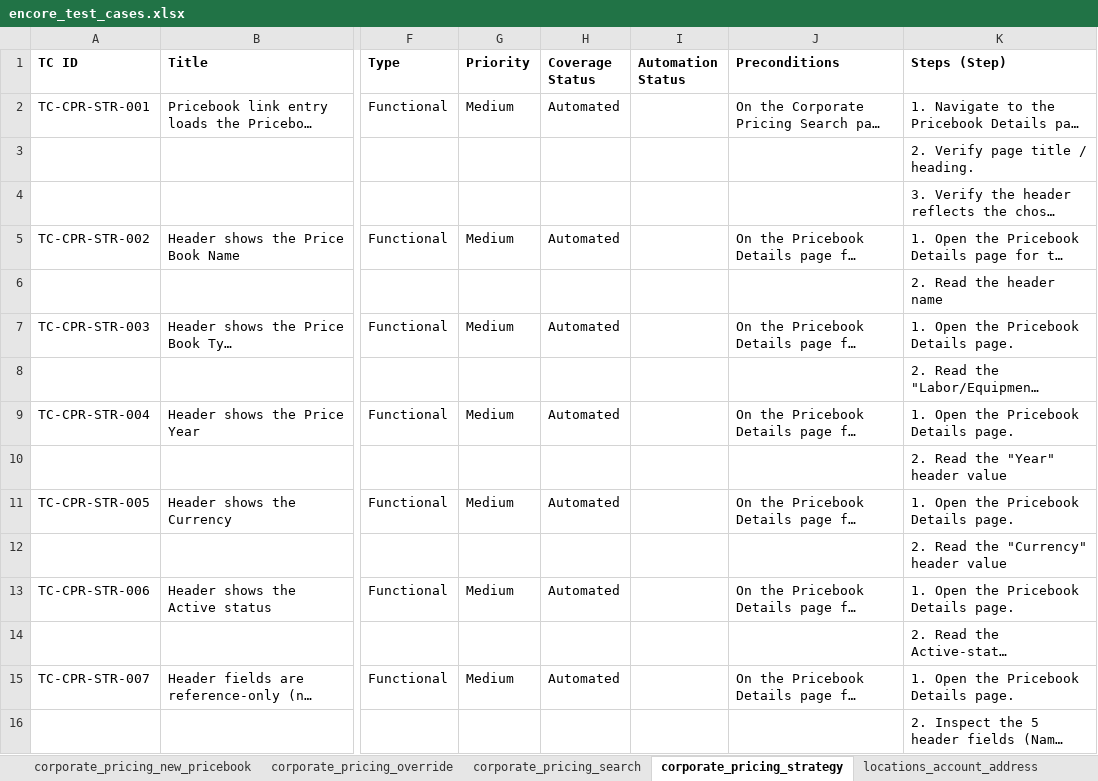
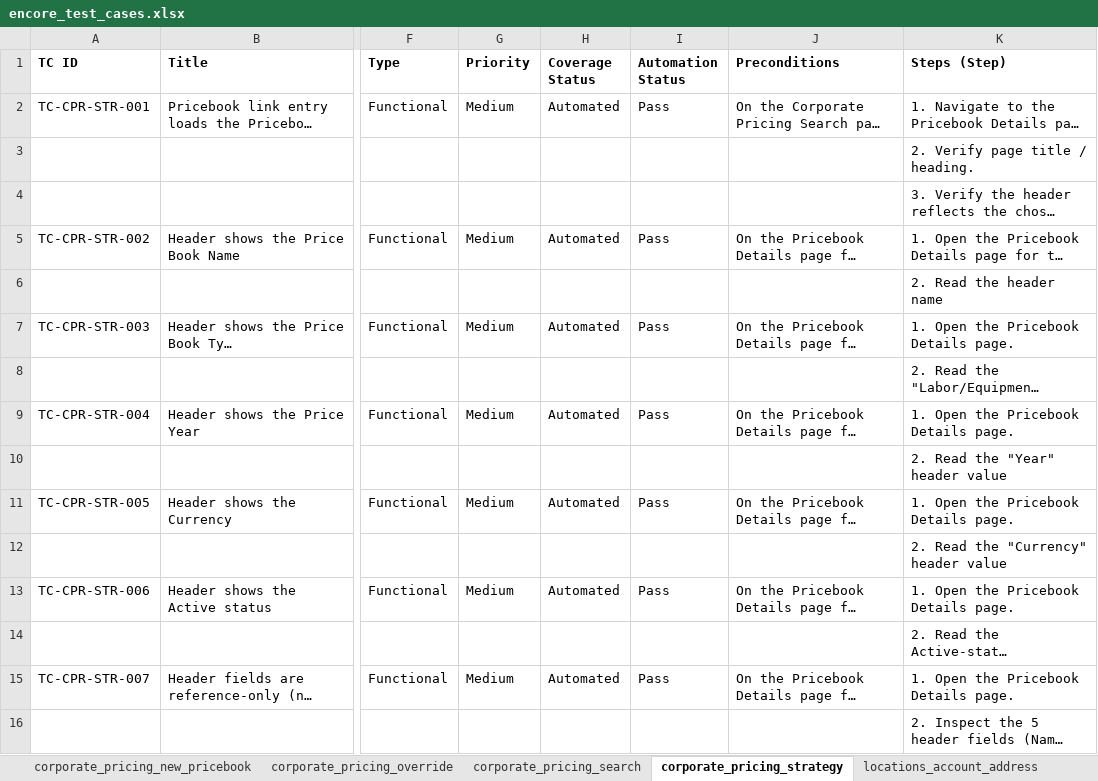
Before and after one commit to omeesham/JBS_Global_Test_Automation_Framework, an Excel workbook: clients/encore/testcases/encore_test_cases.xlsx, sheet corporate_pricing_strategy, drawn as a sheet; only a part is shown, gaps mark what is left out; long unchanged cells end in …; values as stored, in another font and other column widths than the file's, no borders; the diff covers the shown part only; the diff names each change by its address in the sheet, - before the commit and + after, or states it on an @@ line.

```diff
--- a/clients/encore/testcases/encore_test_cases.xlsx (sheet corporate_pricing_strategy)
+++ b/clients/encore/testcases/encore_test_cases.xlsx (sheet corporate_pricing_strategy)
-I2 (Automation Status): (empty)
+I2 (Automation Status): Pass
-I5 (Automation Status): (empty)
+I5 (Automation Status): Pass
-I7 (Automation Status): (empty)
+I7 (Automation Status): Pass
-I9 (Automation Status): (empty)
+I9 (Automation Status): Pass
-I11 (Automation Status): (empty)
+I11 (Automation Status): Pass
-I13 (Automation Status): (empty)
+I13 (Automation Status): Pass
-I15 (Automation Status): (empty)
+I15 (Automation Status): Pass
```
Also changed, not shown: 58 edited cells elsewhere in this sheet, sheet Overview, sheet corporate_override_core, sheet corporate_pricing_search, sheet local_office_settings, sheet corporate_pricing_detail, sheet locations_notes, 25 more sheets, other sheet tabs, 26 other files.
